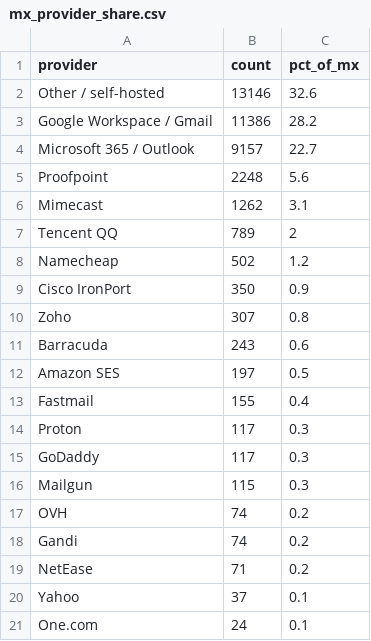
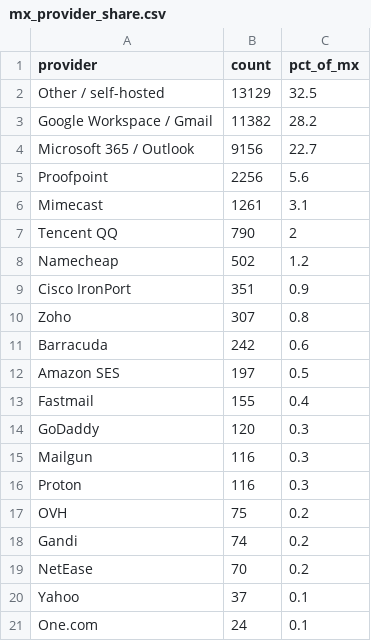
Before and after one commit to mailtester-ninja/email-deliverability-data, a CSV file: mx_provider_share.csv, drawn as a sheet.

```diff
--- a/mx_provider_share.csv
+++ b/mx_provider_share.csv
@@ -1,20 +1,20 @@
 provider,count,pct_of_mx
-"Other / self-hosted",13146,32.6
-"Google Workspace / Gmail",11386,28.2
-"Microsoft 365 / Outlook",9157,22.7
-"Proofpoint",2248,5.6
-"Mimecast",1262,3.1
-"Tencent QQ",789,2
+"Other / self-hosted",13129,32.5
+"Google Workspace / Gmail",11382,28.2
+"Microsoft 365 / Outlook",9156,22.7
+"Proofpoint",2256,5.6
+"Mimecast",1261,3.1
+"Tencent QQ",790,2
 "Namecheap",502,1.2
-"Cisco IronPort",350,0.9
+"Cisco IronPort",351,0.9
 "Zoho",307,0.8
-"Barracuda",243,0.6
+"Barracuda",242,0.6
 "Amazon SES",197,0.5
 "Fastmail",155,0.4
-"Proton",117,0.3
-"GoDaddy",117,0.3
-"Mailgun",115,0.3
-"OVH",74,0.2
+"GoDaddy",120,0.3
+"Mailgun",116,0.3
+"Proton",116,0.3
+"OVH",75,0.2
 "Gandi",74,0.2
-"NetEase",71,0.2
+"NetEase",70,0.2
 "Yahoo",37,0.1
```
Also changed, not shown: history/headline.csv, 1 other file.
